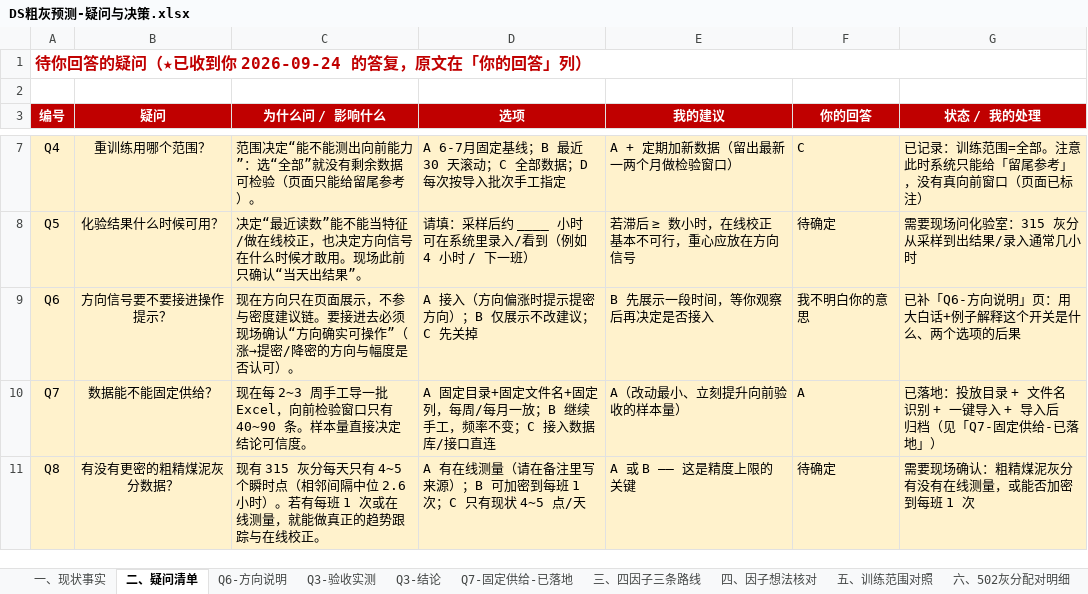
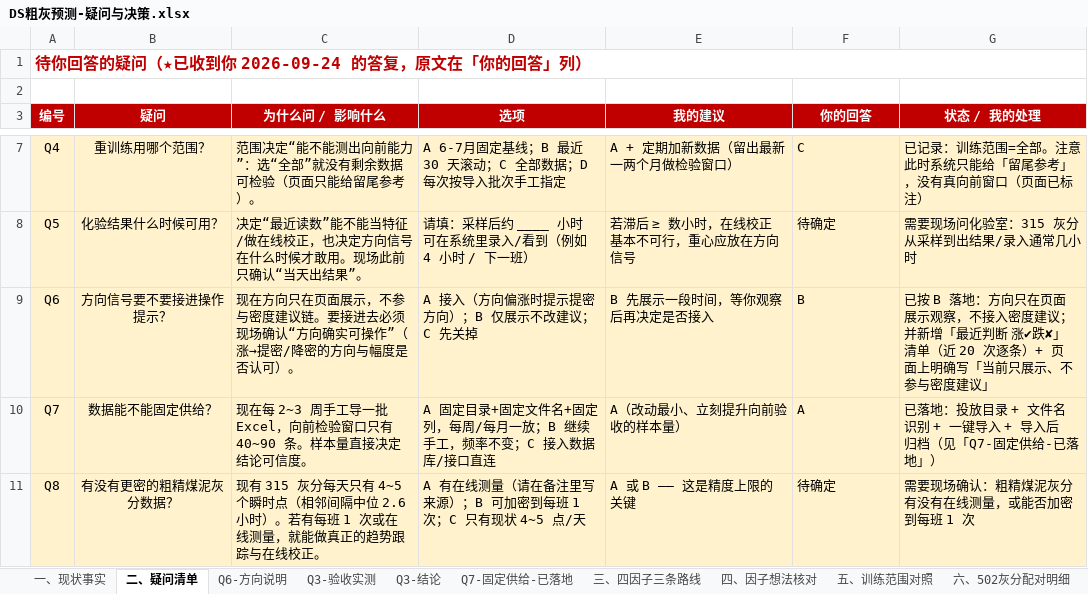
Before and after one commit to yabao1937-blip/Dsh-Practical-Projects, an Excel workbook: docs/DS粗灰预测-疑问与决策.xlsx, sheet 二、疑问清单, drawn as a sheet; only a part is shown, gaps mark what is left out; values as stored, in another font and other column widths than the file's, no borders; the diff names each change by its address in the sheet, - before the commit and + after, or states it on an @@ line.

Commit message:
DS 方向（Q6=B）：页面新增「最近判断」观察清单，并声明不参与密度建议
用户 2026-09-24 回复 Q6=B（方向先只展示、观察一段时间再决定是否接入操作提示）。按 B 落地：

· coarse_direction.direction_report 新增 recent（最近 20 次「预测涨/跌 vs 实际」逐条，含时间与对错）
  与 recentHit；_design 一并返回每行对应的"第 t 条"时间戳。样本不足时 recent=[]。
· coarse_forward.evaluate_window 透出 recent/recentHit；训练结果里的 direction 也随之带上
  （只加新键，不动 mlr/pls/metrics/history → DS 对拍基线无需重生成）。
· 粗精煤泥页「向前验证」区块新增一行「最近判断：涨✔ 跌✔ 涨✘ …（近20次命中 0.xxx，悬停看时间）」，
  并明确写「当前只展示、不参与密度建议」；coarse.js?v=24。

顺带发现（已写进疑问表）：方向的命中率与**模型新鲜度**强相关 —— 同一个 9 月窗口，
训练截止 9-03 的模型最近 20 次命中 0.750（整体 0.762），训练截止 8-22 的只有 0.550（接近瞎猜，整体 0.667）。
→ 支持用户 Q4=C（全部数据重训）的节奏：每拿到新数据就重训，页面「向前验证」会显示"训练→哪一天"。

测试与验证：
· pytest 175 passed（新增 1 条：recent 清单的结构、顺序、recentHit 一致性；样本不足时必须为空）。
· backend/scripts/verify_coarse_forward.js 扩到 18 项断言（新增 recent 清单、不参与密度建议的声明、
  接口 recent 非空），对临时库后端实跑全过。

```diff
--- a/docs/DS粗灰预测-疑问与决策.xlsx (sheet 二、疑问清单)
+++ b/docs/DS粗灰预测-疑问与决策.xlsx (sheet 二、疑问清单)
-F9 (你的回答): 我不明白你的意思
+F9 (你的回答): B
-G9 (状态 / 我的处理): 已补「Q6-方向说明」页：用大白话+例子解释这个开关是什么、两个选项的后果
+G9 (状态 / 我的处理): 已按 B 落地：方向只在页面展示观察，不接入密度建议；并新增「最近判断 涨✔跌✘」清单（近 20 次逐条）+ 页面上明确写「当前只展示、不参与密度建议」
```
Also changed, not shown: sheet Q6-方向说明, sheet 七、回答方式, 8 other files.
